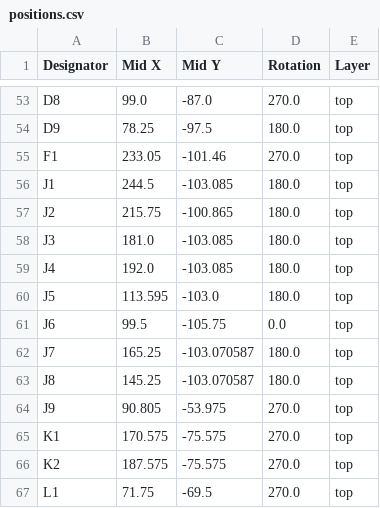
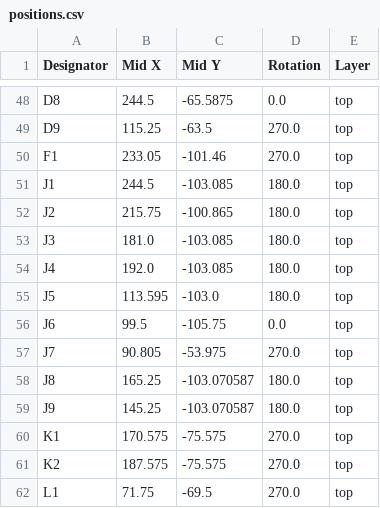
Before and after one commit to cyfinfaza/RSC-LV3-LVBPS, a CSV file: production/positions.csv, drawn as a sheet; only a part is shown, gaps mark what is left out; addresses are those after the commit; the diff covers the shown part only; the diff names each change by its address in the sheet, - before the commit and + after, or states it on an @@ line.

```diff
--- a/production/positions.csv
+++ b/production/positions.csv
-B48 (Mid X): 99.0
+B48 (Mid X): 244.5
-C48 (Mid Y): -87.0
+C48 (Mid Y): -65.5875
-D48 (Rotation): 270.0
+D48 (Rotation): 0.0
-B49 (Mid X): 78.25
+B49 (Mid X): 115.25
-C49 (Mid Y): -97.5
+C49 (Mid Y): -63.5
-D49 (Rotation): 180.0
+D49 (Rotation): 270.0
-B57 (Mid X): 165.25
+B57 (Mid X): 90.805
-C57 (Mid Y): -103.070587
+C57 (Mid Y): -53.975
-D57 (Rotation): 180.0
+D57 (Rotation): 270.0
-B58 (Mid X): 145.25
+B58 (Mid X): 165.25
-B59 (Mid X): 90.805
+B59 (Mid X): 145.25
-C59 (Mid Y): -53.975
+C59 (Mid Y): -103.070587
-D59 (Rotation): 270.0
+D59 (Rotation): 180.0
```
Also changed, not shown: 5 removed rows and 28 edited cells elsewhere in this file, production/bom.csv, production/designators.csv, 19 other files.
